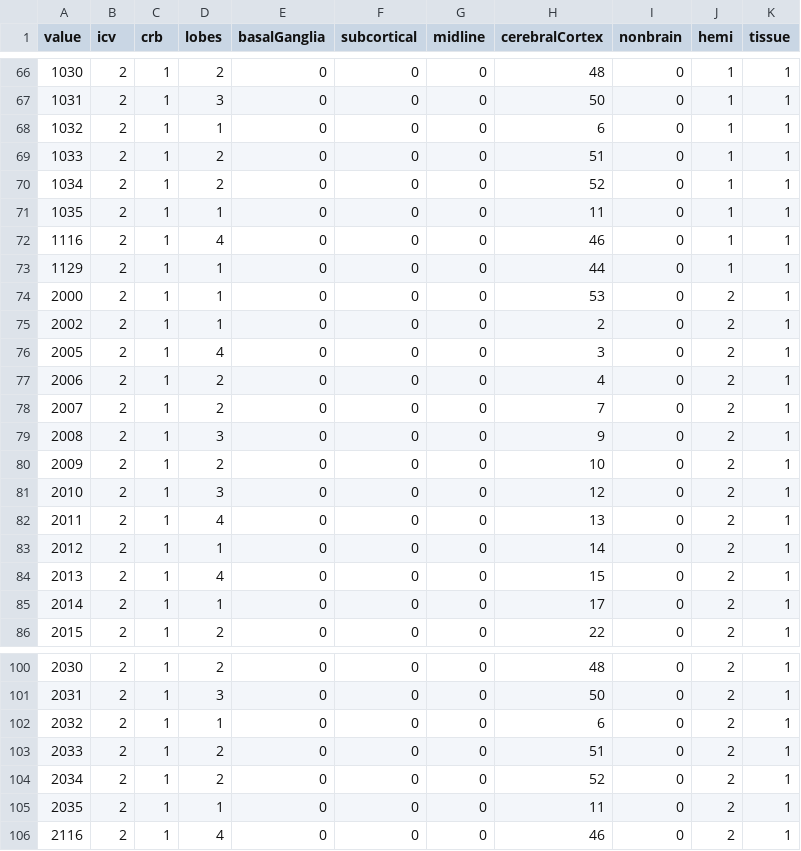
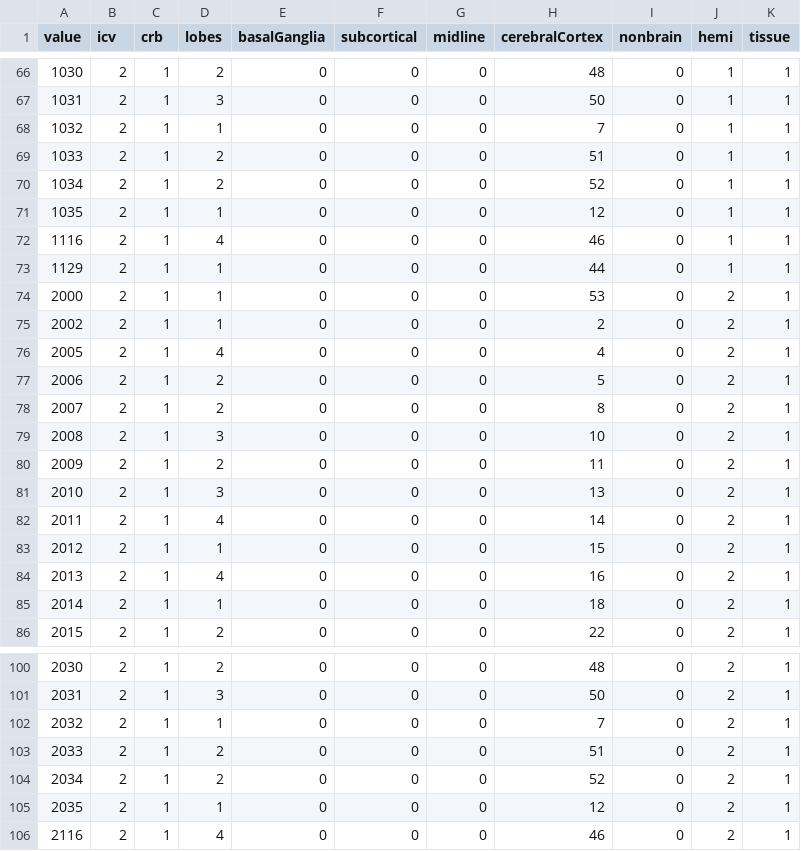
Before and after one commit to TKoscik/neuroimage_code, a TSV file: lut/lut-baw+remap.tsv, drawn as a sheet; only a part is shown, gaps mark what is left out; the diff covers the shown part only.

Commit message:
Update lut/lut-baw+remap.tsv

```diff
--- a/lut/lut-baw+remap.tsv
+++ b/lut/lut-baw+remap.tsv
@@ -67,6 +67,6 @@ value	icv	crb	lobes	basalGanglia	subcortical	midline	cerebralCortex	nonbrain	hem
 1031	2	1	3	0	0	0	50	0	1	1
-1032	2	1	1	0	0	0	6	0	1	1
+1032	2	1	1	0	0	0	7	0	1	1
 1033	2	1	2	0	0	0	51	0	1	1
 1034	2	1	2	0	0	0	52	0	1	1
-1035	2	1	1	0	0	0	11	0	1	1
+1035	2	1	1	0	0	0	12	0	1	1
 1116	2	1	4	0	0	0	46	0	1	1
@@ -75,12 +75,12 @@ value	icv	crb	lobes	basalGanglia	subcortical	midline	cerebralCortex	nonbrain	hem
 2002	2	1	1	0	0	0	2	0	2	1
-2005	2	1	4	0	0	0	3	0	2	1
-2006	2	1	2	0	0	0	4	0	2	1
-2007	2	1	2	0	0	0	7	0	2	1
-2008	2	1	3	0	0	0	9	0	2	1
-2009	2	1	2	0	0	0	10	0	2	1
-2010	2	1	3	0	0	0	12	0	2	1
-2011	2	1	4	0	0	0	13	0	2	1
-2012	2	1	1	0	0	0	14	0	2	1
-2013	2	1	4	0	0	0	15	0	2	1
-2014	2	1	1	0	0	0	17	0	2	1
+2005	2	1	4	0	0	0	4	0	2	1
+2006	2	1	2	0	0	0	5	0	2	1
+2007	2	1	2	0	0	0	8	0	2	1
+2008	2	1	3	0	0	0	10	0	2	1
+2009	2	1	2	0	0	0	11	0	2	1
+2010	2	1	3	0	0	0	13	0	2	1
+2011	2	1	4	0	0	0	14	0	2	1
+2012	2	1	1	0	0	0	15	0	2	1
+2013	2	1	4	0	0	0	16	0	2	1
+2014	2	1	1	0	0	0	18	0	2	1
 2015	2	1	2	0	0	0	22	0	2	1
@@ -101,6 +101,6 @@ value	icv	crb	lobes	basalGanglia	subcortical	midline	cerebralCortex	nonbrain	hem
 2031	2	1	3	0	0	0	50	0	2	1
-2032	2	1	1	0	0	0	6	0	2	1
+2032	2	1	1	0	0	0	7	0	2	1
 2033	2	1	2	0	0	0	51	0	2	1
 2034	2	1	2	0	0	0	52	0	2	1
-2035	2	1	1	0	0	0	11	0	2	1
+2035	2	1	1	0	0	0	12	0	2	1
 2116	2	1	4	0	0	0	46	0	2	1
```
Also changed, not shown: 10 edited cells elsewhere in this file.
